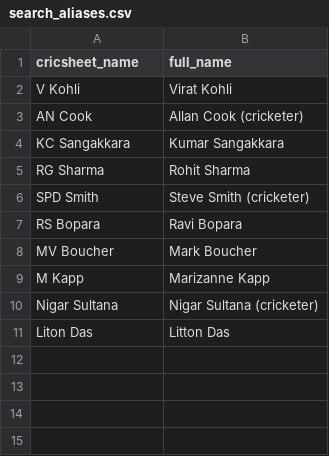
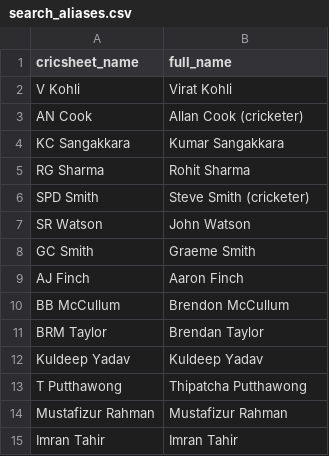
Before and after one commit to mmrayyan2005-dev/cricket-analytics_-, a CSV file: search_aliases.csv, drawn as a sheet.

Commit message:
Update search_aliases.csv

```diff
--- a/search_aliases.csv
+++ b/search_aliases.csv
@@ -6,6 +6,10 @@ RG Sharma,Rohit Sharma
 SPD Smith,Steve Smith (cricketer)
-RS Bopara,Ravi Bopara
-MV Boucher,Mark Boucher
-M Kapp,Marizanne Kapp
-Nigar Sultana,Nigar Sultana (cricketer)
-Liton Das,Litton Das
+SR Watson,John Watson
+GC Smith,Graeme Smith
+AJ Finch,Aaron Finch
+BB McCullum,Brendon McCullum
+BRM Taylor,Brendan Taylor
+Kuldeep Yadav,Kuldeep Yadav
+T Putthawong,Thipatcha Putthawong
+Mustafizur Rahman,Mustafizur Rahman
+Imran Tahir,Imran Tahir
```
